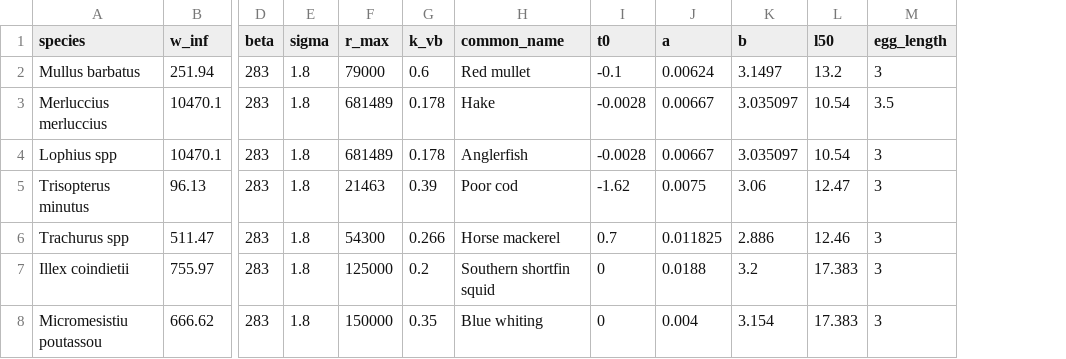
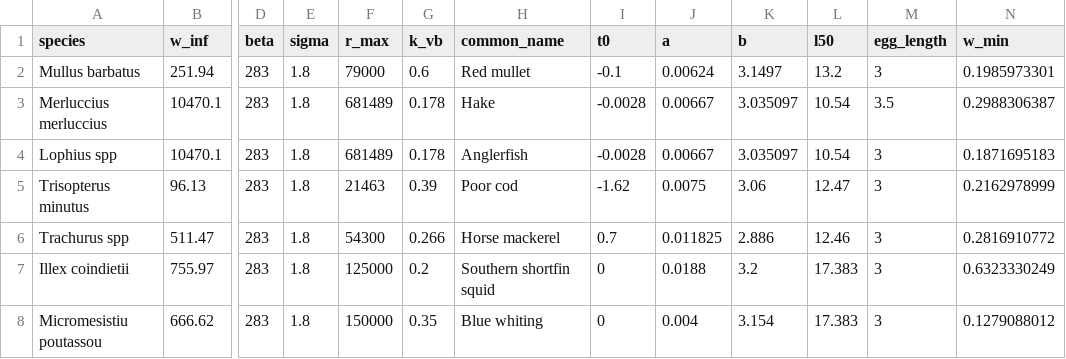
Before and after one commit to sizespectrum/mizer, a CSV file: vignettes/Blanes_species_params_play.csv, drawn as a sheet; only a part is shown, gaps mark what is left out; the diff names each change by its address in the sheet, - before the commit and + after, or states it on an @@ line.

Commit message:
Added egg sizes

```diff
--- a/vignettes/Blanes_species_params_play.csv
+++ b/vignettes/Blanes_species_params_play.csv
+column N (w_min), rows 2-8: 0.1985973301 | 0.2988306387 | 0.1871695183 | 0.2162978999 | 0.2816910772 | 0.6323330249 | 0.1279088012
```
